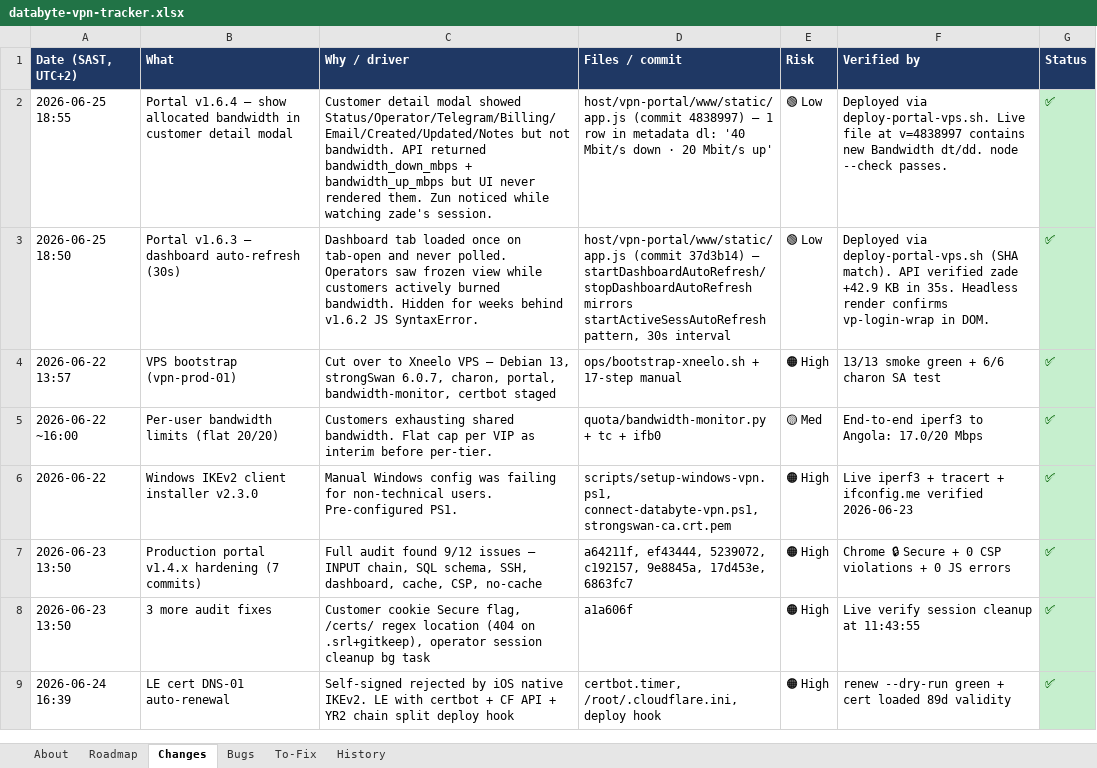
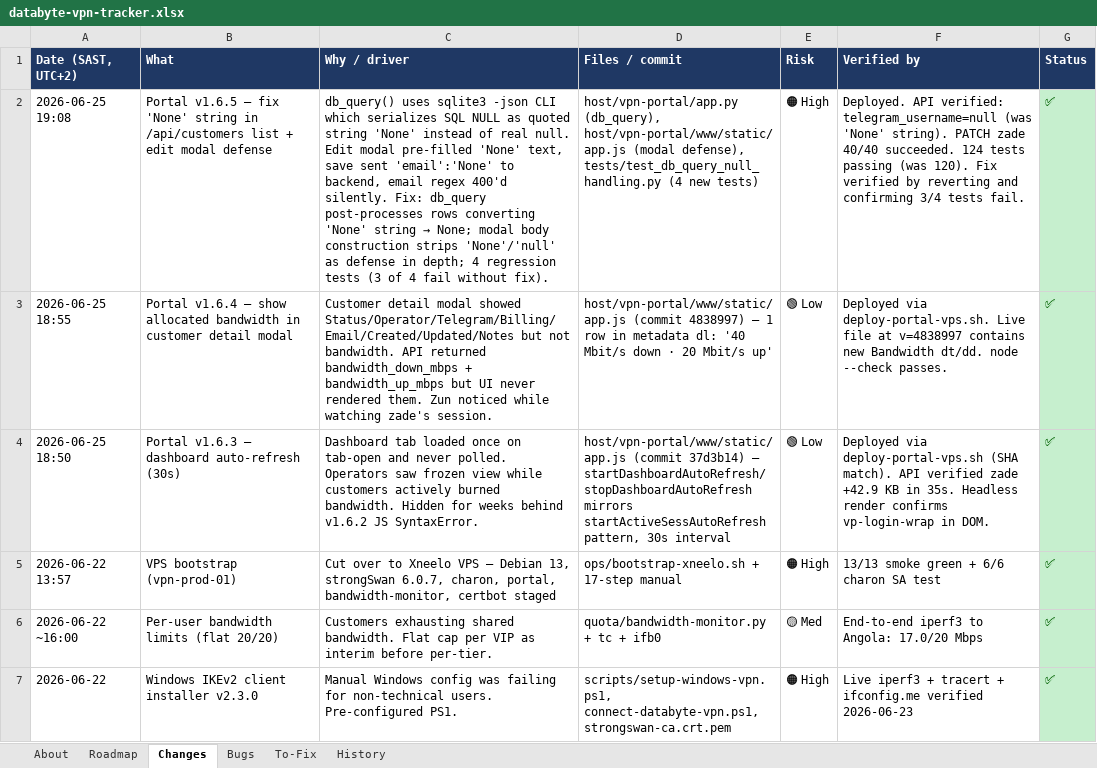
Before and after one commit to Dippie-WP/databyte-Ikev2, an Excel workbook: tracker/databyte-vpn-tracker.xlsx, sheet Changes, drawn as a sheet; only a part is shown; the shorter side is filled out with more unchanged rows; values as stored, in another font and other column widths than the file's, no borders; the diff names each change by its address in the sheet, - before the commit and + after, or states it on an @@ line.

Commit message:
docs(tracker): log v1.6.5 None-string bug fix

```diff
--- a/tracker/databyte-vpn-tracker.xlsx (sheet Changes)
+++ b/tracker/databyte-vpn-tracker.xlsx (sheet Changes)
+row 2: 2026-06-25 19:08 | Portal v1.6.5 — fix 'None' string in /api/customers list + edit modal defense | db_query() uses sqlite3 -json CLI which serializes SQL NULL as quoted string 'None' instead of real null. Edit modal pre-filled 'None' text, save sent 'email':'None' to backend, email regex 400'd silently. Fix: db_query post-processes rows converting 'None' string → None; modal body construction strips 'None'/'null' as defense in depth; 4 regression tests (3 of 4 fail without fix). | host/vpn-portal/app.py (db_query), host/vpn-portal/www/static/app.js (modal defense), tests/test_db_query_null_handling.py (4 new tests) | 🟠 High | Deployed. API verified: telegram_username=null (was 'None' string). PATCH zade 40/40 succeeded. 124 tests passing (was 120). Fix verified by reverting and confirming 3/4 tests fail. | ✅
```
Also changed, not shown: sheet About, 1 other file.
